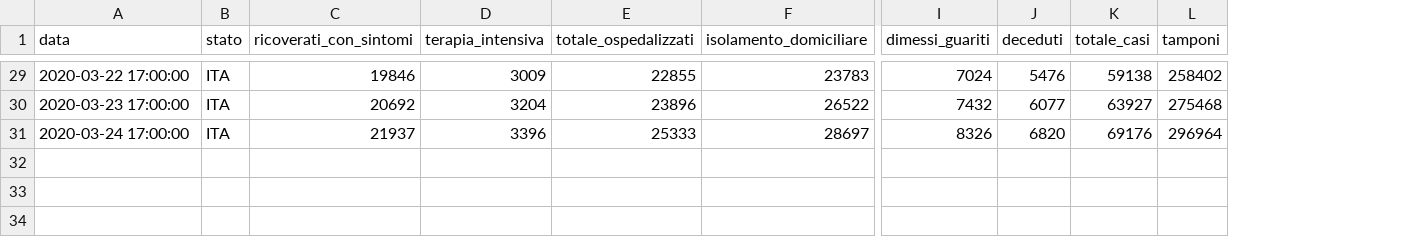
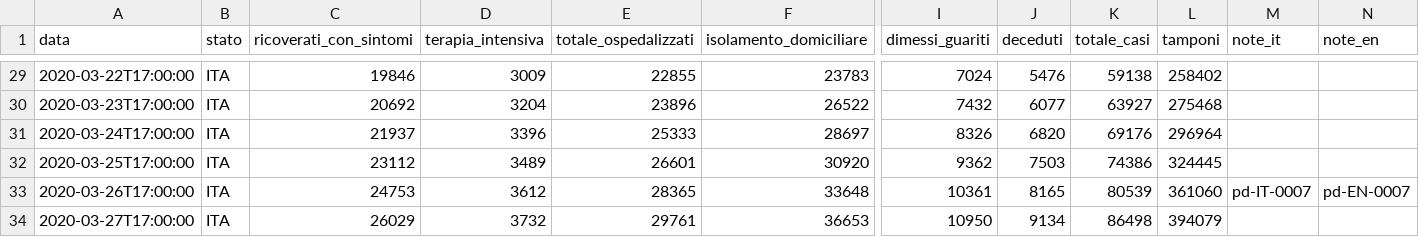
Before and after one commit to abaroni/HexTiles, a CSV file: assets/data/dpc-covid19-ita-andamento-nazionale.csv, drawn as a sheet; only a part is shown, gaps mark what is left out; rows hold the shown columns only; the diff covers the shown part only; the diff names each change by its address in the sheet, - before the commit and + after, or states it on an @@ line.

Commit message:
2020-03-27 data

```diff
--- a/assets/data/dpc-covid19-ita-andamento-nazionale.csv
+++ b/assets/data/dpc-covid19-ita-andamento-nazionale.csv
+column M (note_it), empty
+column N (note_en), empty
-A29 (data): 2020-03-22 17:00:00
+A29 (data): 2020-03-22T17:00:00
-A30 (data): 2020-03-23 17:00:00
+A30 (data): 2020-03-23T17:00:00
-A31 (data): 2020-03-24 17:00:00
+A31 (data): 2020-03-24T17:00:00
+row 32: 2020-03-25T17:00:00 | ITA | 23112 | 3489 | 26601 | 30920 | 9362 | 7503 | 74386 | 324445
+row 33: 2020-03-26T17:00:00 | ITA | 24753 | 3612 | 28365 | 33648 | 10361 | 8165 | 80539 | 361060 | pd-IT-0007 | pd-EN-0007
+row 34: 2020-03-27T17:00:00 | ITA | 26029 | 3732 | 29761 | 36653 | 10950 | 9134 | 86498 | 394079
```
Also changed, not shown: 27 edited cells elsewhere in this file, 1 other file.
